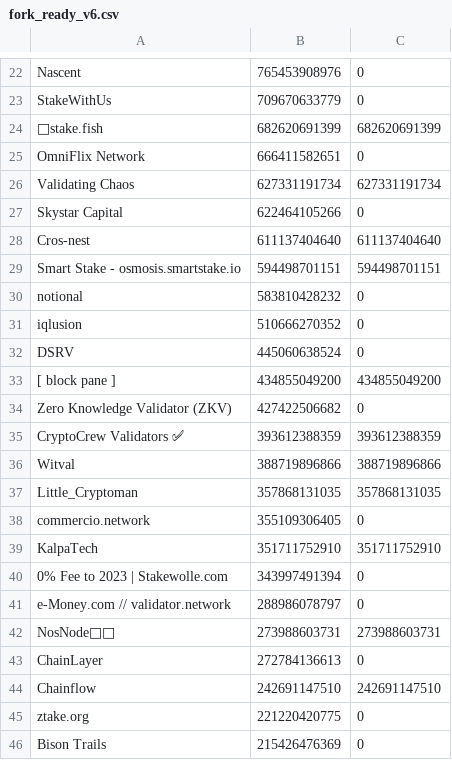
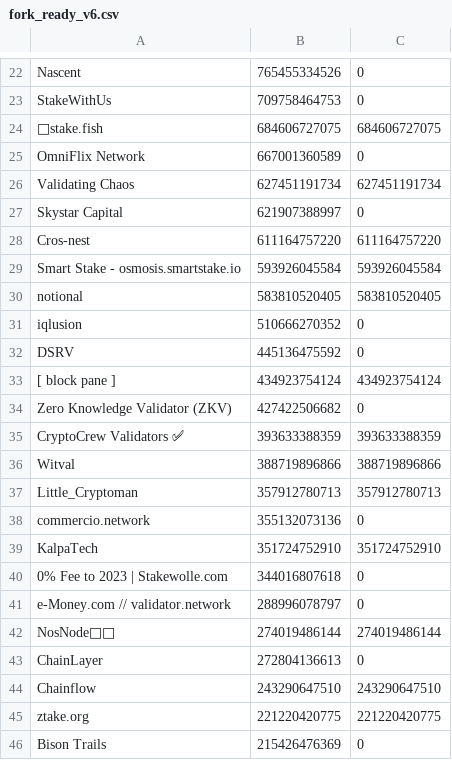
Before and after one commit to ValarDragon/OsmosisData, a CSV file: fork_ready_v6.csv, drawn as a sheet; only a part is shown, gaps mark what is left out; the diff covers the shown part only; the diff names each change by its address in the sheet, - before the commit and + after, or states it on an @@ line.

```diff
--- a/fork_ready_v6.csv
+++ b/fork_ready_v6.csv
-B22: 765453908976
+B22: 765455334526
-B23: 709670633779
+B23: 709758464753
-B24: 682620691399
+B24: 684606727075
-C24: 682620691399
+C24: 684606727075
-B25: 666411582651
+B25: 667001360589
-B26: 627331191734
+B26: 627451191734
-C26: 627331191734
+C26: 627451191734
-B27: 622464105266
+B27: 621907388997
-B28: 611137404640
+B28: 611164757220
-C28: 611137404640
+C28: 611164757220
-B29: 594498701151
+B29: 593926045584
-C29: 594498701151
+C29: 593926045584
-B30: 583810428232
+B30: 583810520405
-C30: 0
+C30: 583810520405
-B32: 445060638524
+B32: 445136475592
-B33: 434855049200
+B33: 434923754124
-C33: 434855049200
+C33: 434923754124
-B35: 393612388359
+B35: 393633388359
-C35: 393612388359
+C35: 393633388359
-B37: 357868131035
+B37: 357912780713
-C37: 357868131035
+C37: 357912780713
-B38: 355109306405
+B38: 355132073136
-B39: 351711752910
+B39: 351724752910
-C39: 351711752910
+C39: 351724752910
-B40: 343997491394
+B40: 344016807618
-B41: 288986078797
+B41: 288996078797
-B42: 273988603731
+B42: 274019486144
-C42: 273988603731
+C42: 274019486144
-B43: 272784136613
+B43: 272804136613
-B44: 242691147510
+B44: 243290647510
-C44: 242691147510
+C44: 243290647510
-C45: 0
+C45: 221220420775
```
Also changed, not shown: 1 added row, 1 removed row and 69 edited cells elsewhere in this file.
